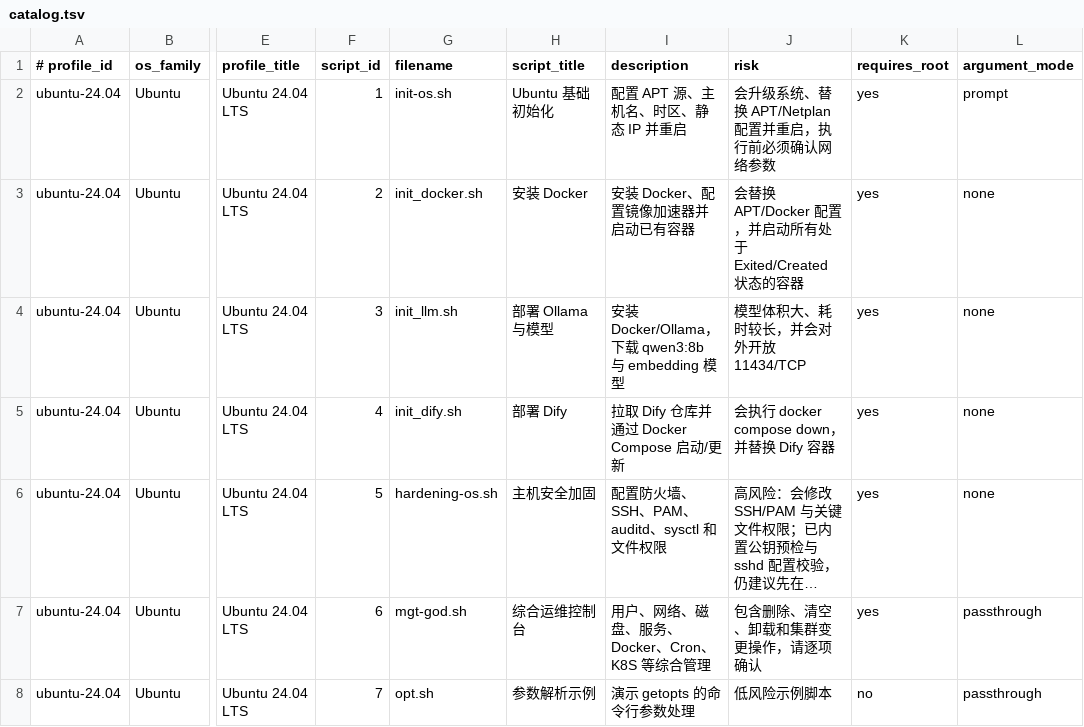
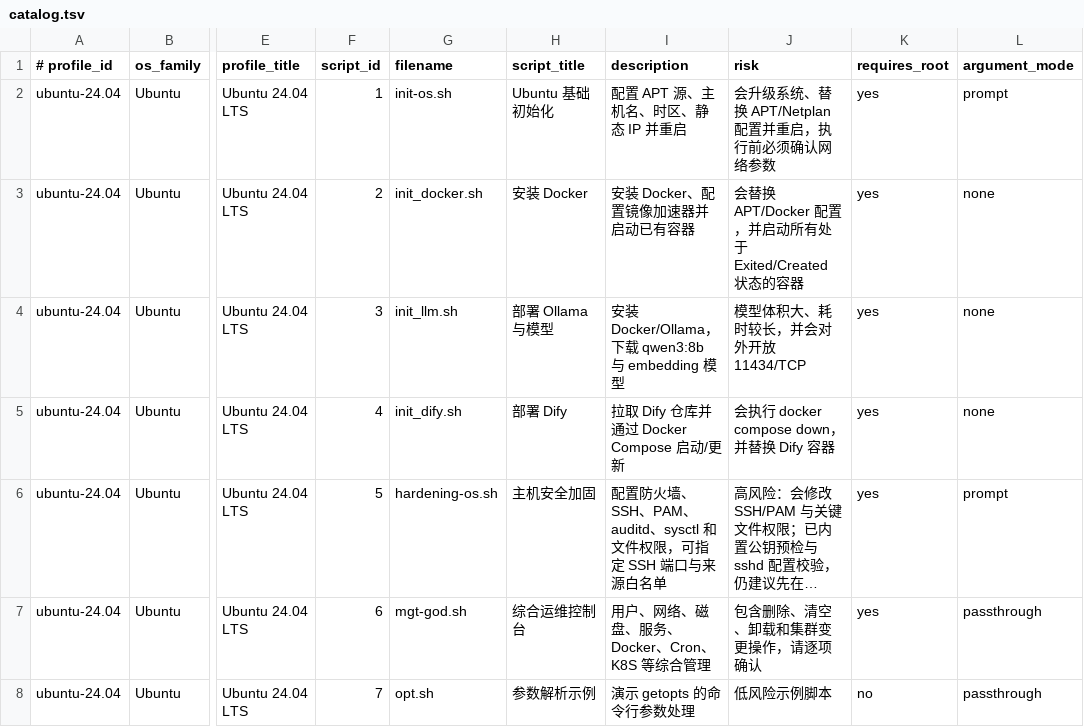
Before and after one commit to ckxiao/os-tools, a TSV file: catalog.tsv, drawn as a sheet; only a part is shown, gaps mark what is left out; long unchanged cells end in …; the diff names each change by its address in the sheet, - before the commit and + after, or states it on an @@ line.

Commit message:
Extract shared library and parameterize hardening
P0 of the architecture review: remove the duplicated bootstrap code and stop
requiring users to fork the script for site-specific settings.

scripts/ubuntu/24.04/common.sh (new)
- logging with /var/log/dsh-tools and a non-tty fast path
- ensure_apt_mirror, deriving the codename from /etc/os-release
- install_docker with GPG retry, configurable registry mirrors and repo base
- start_stopped_containers
- run_step for idempotent steps, state in /var/lib/dsh-tools/state

init_docker.sh, init_llm.sh, init_dify.sh
- replace the ~170 line duplicated header with a source of common.sh
- 900 lines total before, 503 after; the docker block now exists once
- model names and the dify repo are overridable via environment variables

hardening-os.sh
- accept --ssh-port, --allow-hosts and --ops-user plus matching env vars
- default the SSH allowlist to empty instead of the author's LAN addresses,
  and skip hosts.deny entirely when no allowlist is given
- validate port, username and IPv4 entries before touching the system
- log redirection moved after argument parsing so -h reaches the terminal

run.sh
- add_param accepts an optional flag name; such params are emitted as
  --flag=value and omitted when empty
- --collect now accepts both positional and --flag=value input
- register hardening-os.sh with three option params

menu.sh
- download and verify common.sh alongside the selected script
- install common.sh during --install-profile (source and remote paths)

ci
- check that scripts referencing common.sh have one next to them
- check that every catalog row has 12 fields
- run shellcheck at error severity when available

```diff
--- a/catalog.tsv
+++ b/catalog.tsv
-I6 (description): 配置防火墙、SSH、PAM、auditd、sysctl 和文件权限
+I6 (description): 配置防火墙、SSH、PAM、auditd、sysctl 和文件权限，可指定 SSH 端口与来源白名单
-L6 (argument_mode): none
+L6 (argument_mode): prompt
```
Also changed, not shown: 10 other files.
